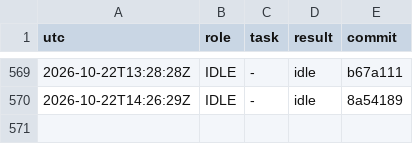
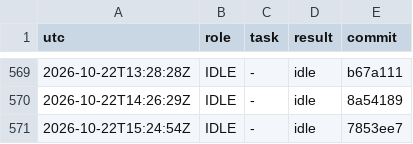
Before and after one commit to YinchenChang/aim, a TSV file: query/RUNLOG.tsv, drawn as a sheet; only a part is shown, gaps mark what is left out; the diff names each change by its address in the sheet, - before the commit and + after, or states it on an @@ line.

```diff
--- a/query/RUNLOG.tsv
+++ b/query/RUNLOG.tsv
+row 571: 2026-10-22T15:24:54Z | IDLE | - | idle | 7853ee7
```
Also changed, not shown: 1 other file.
